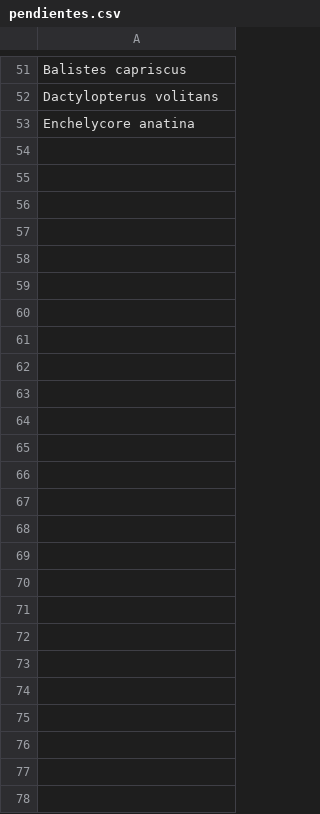
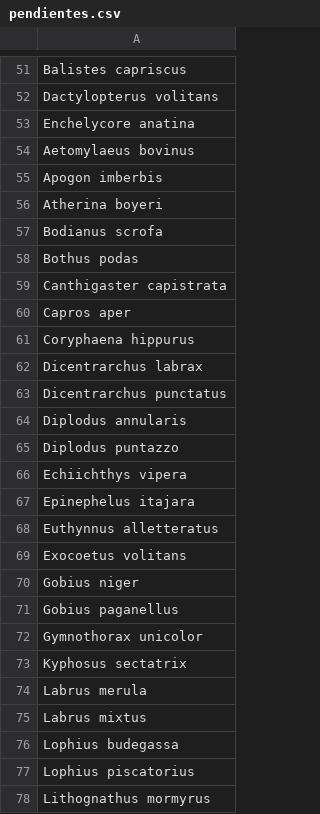
Before and after one commit to AlejandroLGL/MarDex, a CSV file: pendientes.csv, drawn as a sheet; only a part is shown, gaps mark what is left out.

```diff
--- a/pendientes.csv
+++ b/pendientes.csv
@@ -53 +53,26 @@ Dactylopterus volitans
 Enchelycore anatina
+Aetomylaeus bovinus
+Apogon imberbis
+Atherina boyeri
+Bodianus scrofa
+Bothus podas
+Canthigaster capistrata
+Capros aper
+Coryphaena hippurus
+Dicentrarchus labrax
+Dicentrarchus punctatus
+Diplodus annularis
+Diplodus puntazzo
+Echiichthys vipera
+Epinephelus itajara
+Euthynnus alletteratus
+Exocoetus volitans
+Gobius niger
+Gobius paganellus
+Gymnothorax unicolor
+Kyphosus sectatrix
+Labrus merula
+Labrus mixtus
+Lophius budegassa
+Lophius piscatorius
+Lithognathus mormyrus
```
